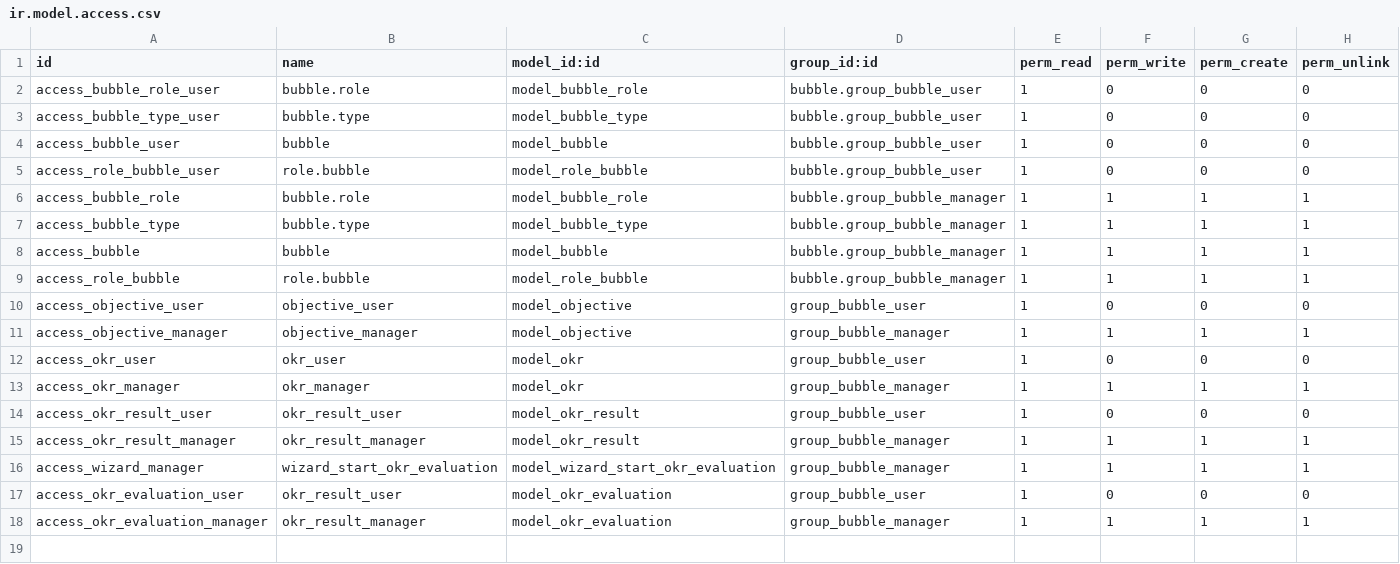
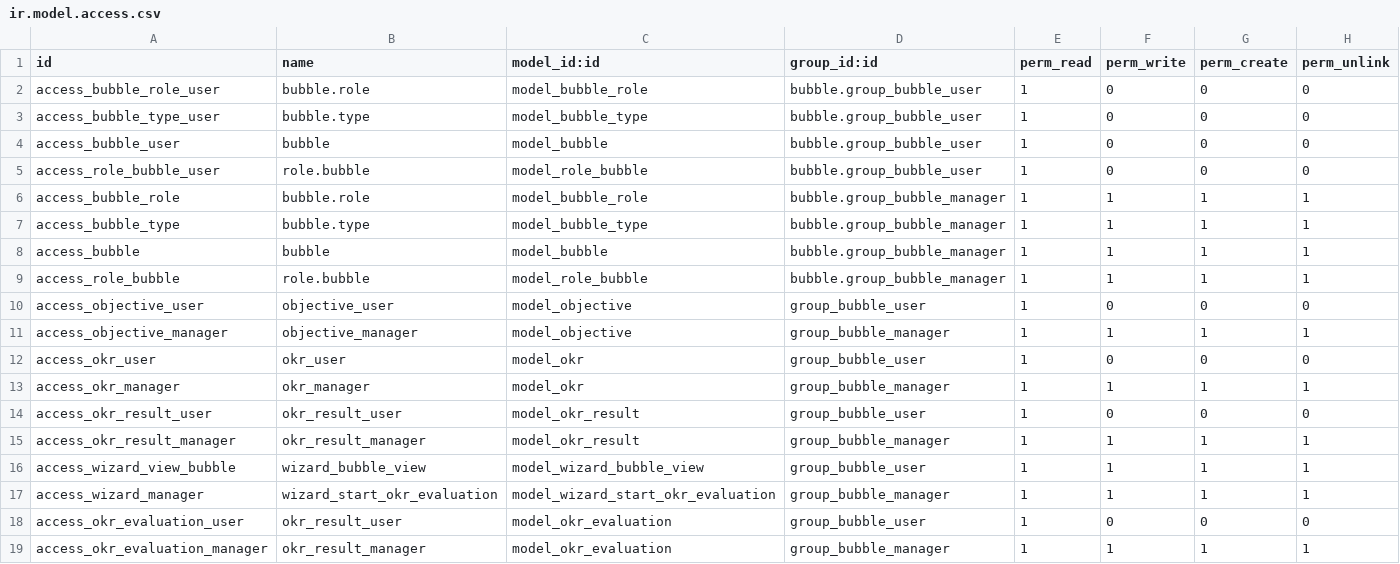
Before and after one commit to luciovalente/bubble, a CSV file: bubble/security/ir.model.access.csv, drawn as a sheet.

Commit message:
First Commit

```diff
--- a/bubble/security/ir.model.access.csv
+++ b/bubble/security/ir.model.access.csv
@@ -15,2 +15,3 @@ access_okr_result_user,okr_result_user,model_okr_result,group_bubble_user,1,0,0,
 access_okr_result_manager,okr_result_manager,model_okr_result,group_bubble_manager,1,1,1,1
+access_wizard_view_bubble,wizard_bubble_view,model_wizard_bubble_view,group_bubble_user,1,1,1,1
 access_wizard_manager,wizard_start_okr_evaluation,model_wizard_start_okr_evaluation,group_bubble_manager,1,1,1,1
```
